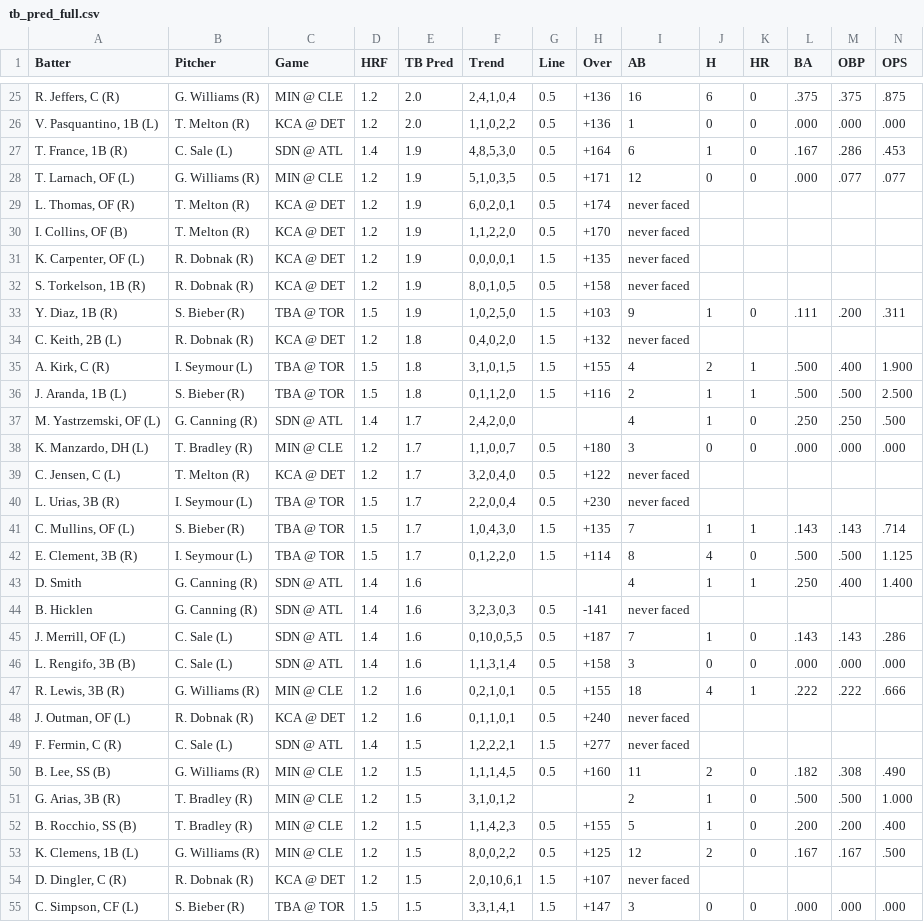
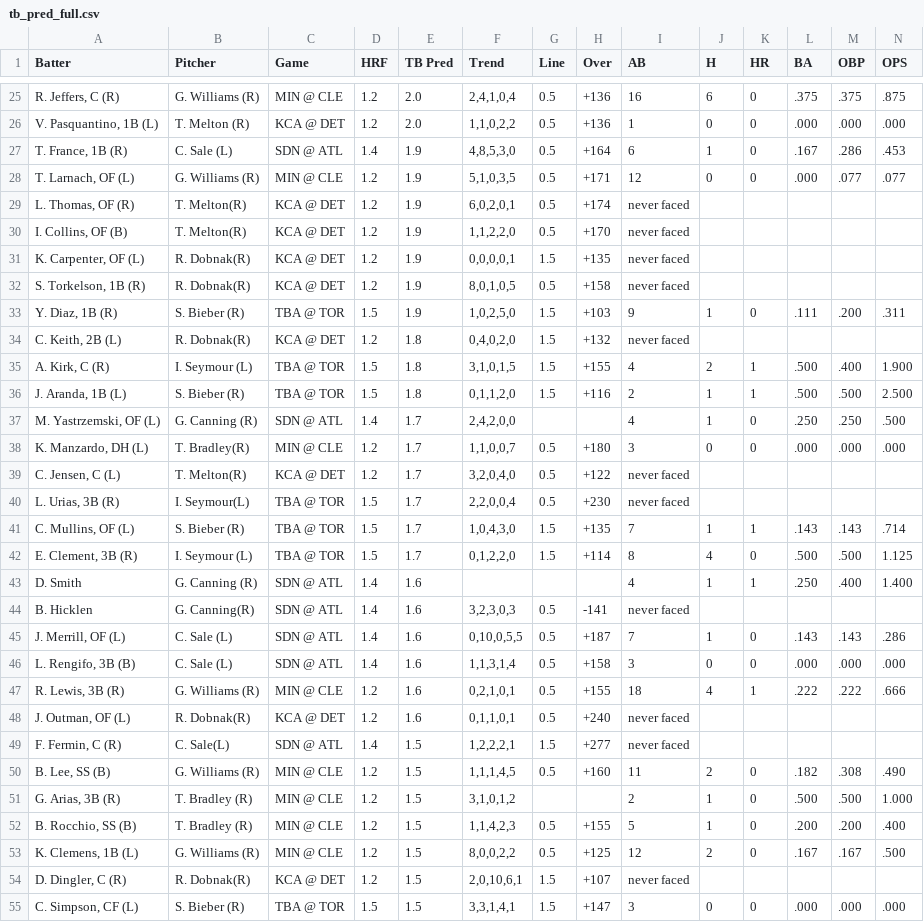
Before and after one commit to lgdsbrand/MLB-Hitters-Hub, a CSV file: backend/tb_pred_full.csv, drawn as a sheet; only a part is shown, gaps mark what is left out; the diff covers the shown part only.

```diff
--- a/backend/tb_pred_full.csv
+++ b/backend/tb_pred_full.csv
@@ -28,8 +28,8 @@ Batter,Pitcher,Game,HRF,TB Pred,Trend,Line,Over,AB,H,HR,BA,OBP,OPS
 "T. Larnach, OF (L)",G. Williams (R),MIN @ CLE,1.2,1.9,"5,1,0,3,5",0.5,+171,12,0,0,.000,.077,.077
-"L. Thomas, OF (R)",T. Melton (R),KCA @ DET,1.2,1.9,"6,0,2,0,1",0.5,+174,never faced,,,,,
-"I. Collins, OF (B)",T. Melton (R),KCA @ DET,1.2,1.9,"1,1,2,2,0",0.5,+170,never faced,,,,,
-"K. Carpenter, OF (L)",R. Dobnak (R),KCA @ DET,1.2,1.9,"0,0,0,0,1",1.5,+135,never faced,,,,,
-"S. Torkelson, 1B (R)",R. Dobnak (R),KCA @ DET,1.2,1.9,"8,0,1,0,5",0.5,+158,never faced,,,,,
+"L. Thomas, OF (R)",T. Melton(R),KCA @ DET,1.2,1.9,"6,0,2,0,1",0.5,+174,never faced,,,,,
+"I. Collins, OF (B)",T. Melton(R),KCA @ DET,1.2,1.9,"1,1,2,2,0",0.5,+170,never faced,,,,,
+"K. Carpenter, OF (L)",R. Dobnak(R),KCA @ DET,1.2,1.9,"0,0,0,0,1",1.5,+135,never faced,,,,,
+"S. Torkelson, 1B (R)",R. Dobnak(R),KCA @ DET,1.2,1.9,"8,0,1,0,5",0.5,+158,never faced,,,,,
 "Y. Diaz, 1B (R)",S. Bieber (R),TBA @ TOR,1.5,1.9,"1,0,2,5,0",1.5,+103,9,1,0,.111,.200,.311
-"C. Keith, 2B (L)",R. Dobnak (R),KCA @ DET,1.2,1.8,"0,4,0,2,0",1.5,+132,never faced,,,,,
+"C. Keith, 2B (L)",R. Dobnak(R),KCA @ DET,1.2,1.8,"0,4,0,2,0",1.5,+132,never faced,,,,,
 "A. Kirk, C (R)",I. Seymour (L),TBA @ TOR,1.5,1.8,"3,1,0,1,5",1.5,+155,4,2,1,.500,.400,1.900
@@ -37,5 +37,5 @@ Batter,Pitcher,Game,HRF,TB Pred,Trend,Line,Over,AB,H,HR,BA,OBP,OPS
 "M. Yastrzemski, OF (L)",G. Canning (R),SDN @ ATL,1.4,1.7,"2,4,2,0,0",,,4,1,0,.250,.250,.500
-"K. Manzardo, DH (L)",T. Bradley (R),MIN @ CLE,1.2,1.7,"1,1,0,0,7",0.5,+180,3,0,0,.000,.000,.000
-"C. Jensen, C (L)",T. Melton (R),KCA @ DET,1.2,1.7,"3,2,0,4,0",0.5,+122,never faced,,,,,
-"L. Urias, 3B (R)",I. Seymour (L),TBA @ TOR,1.5,1.7,"2,2,0,0,4",0.5,+230,never faced,,,,,
+"K. Manzardo, DH (L)",T. Bradley(R),MIN @ CLE,1.2,1.7,"1,1,0,0,7",0.5,+180,3,0,0,.000,.000,.000
+"C. Jensen, C (L)",T. Melton(R),KCA @ DET,1.2,1.7,"3,2,0,4,0",0.5,+122,never faced,,,,,
+"L. Urias, 3B (R)",I. Seymour(L),TBA @ TOR,1.5,1.7,"2,2,0,0,4",0.5,+230,never faced,,,,,
 "C. Mullins, OF (L)",S. Bieber (R),TBA @ TOR,1.5,1.7,"1,0,4,3,0",1.5,+135,7,1,1,.143,.143,.714
@@ -43,3 +43,3 @@ Batter,Pitcher,Game,HRF,TB Pred,Trend,Line,Over,AB,H,HR,BA,OBP,OPS
 D. Smith,G. Canning (R),SDN @ ATL,1.4,1.6,,,,4,1,1,.250,.400,1.400
-B. Hicklen,G. Canning (R),SDN @ ATL,1.4,1.6,"3,2,3,0,3",0.5,-141,never faced,,,,,
+B. Hicklen,G. Canning(R),SDN @ ATL,1.4,1.6,"3,2,3,0,3",0.5,-141,never faced,,,,,
 "J. Merrill, OF (L)",C. Sale (L),SDN @ ATL,1.4,1.6,"0,10,0,5,5",0.5,+187,7,1,0,.143,.143,.286
@@ -47,4 +47,4 @@ B. Hicklen,G. Canning (R),SDN @ ATL,1.4,1.6,"3,2,3,0,3",0.5,-141,never faced,,,,
 "R. Lewis, 3B (R)",G. Williams (R),MIN @ CLE,1.2,1.6,"0,2,1,0,1",0.5,+155,18,4,1,.222,.222,.666
-"J. Outman, OF (L)",R. Dobnak (R),KCA @ DET,1.2,1.6,"0,1,1,0,1",0.5,+240,never faced,,,,,
-"F. Fermin, C (R)",C. Sale (L),SDN @ ATL,1.4,1.5,"1,2,2,2,1",1.5,+277,never faced,,,,,
+"J. Outman, OF (L)",R. Dobnak(R),KCA @ DET,1.2,1.6,"0,1,1,0,1",0.5,+240,never faced,,,,,
+"F. Fermin, C (R)",C. Sale(L),SDN @ ATL,1.4,1.5,"1,2,2,2,1",1.5,+277,never faced,,,,,
 "B. Lee, SS (B)",G. Williams (R),MIN @ CLE,1.2,1.5,"1,1,1,4,5",0.5,+160,11,2,0,.182,.308,.490
@@ -53,3 +53,3 @@ B. Hicklen,G. Canning (R),SDN @ ATL,1.4,1.6,"3,2,3,0,3",0.5,-141,never faced,,,,
 "K. Clemens, 1B (L)",G. Williams (R),MIN @ CLE,1.2,1.5,"8,0,0,2,2",0.5,+125,12,2,0,.167,.167,.500
-"D. Dingler, C (R)",R. Dobnak (R),KCA @ DET,1.2,1.5,"2,0,10,6,1",1.5,+107,never faced,,,,,
+"D. Dingler, C (R)",R. Dobnak(R),KCA @ DET,1.2,1.5,"2,0,10,6,1",1.5,+107,never faced,,,,,
 "C. Simpson, CF (L)",S. Bieber (R),TBA @ TOR,1.5,1.5,"3,3,1,4,1",1.5,+147,3,0,0,.000,.000,.000
```
Also changed, not shown: 17 edited cells elsewhere in this file, backend/bvp_full.csv, backend/hit_pred_full.csv, 1 other file.
